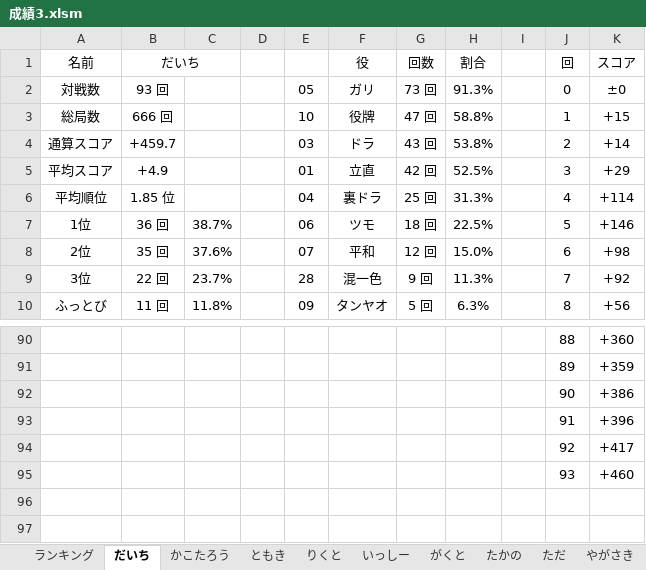
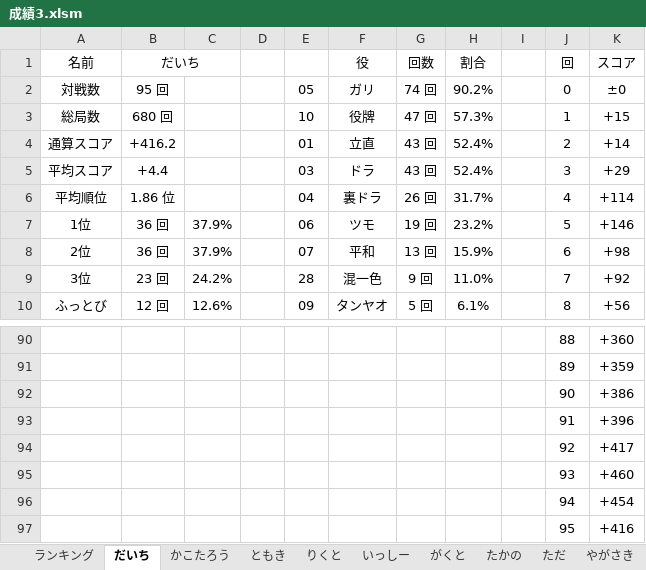
Before and after one commit to daicho/mahjong, an Excel workbook: 三人麻雀/成績3.xlsm, sheet だいち, drawn as a sheet; only a part is shown, gaps mark what is left out; values as stored, in another font and other column widths than the file's, no borders; charts and pictures not drawn; the diff covers the shown part only; the diff names each change by its address in the sheet, - before the commit and + after, or states it on an @@ line.

```diff
--- a/三人麻雀/成績3.xlsm (sheet だいち)
+++ b/三人麻雀/成績3.xlsm (sheet だいち)
-B2 (だいち): 93 回
+B2 (だいち): 95 回
-G2 (回数): 73 回
+G2 (回数): 74 回
-H2 (割合): 91.3%
+H2 (割合): 90.2%
-B3 (だいち): 666 回
+B3 (だいち): 680 回
-H3 (割合): 58.8%
+H3 (割合): 57.3%
-B4 (だいち): +459.7
+B4 (だいち): +416.2
-E4: 03
+E4: 01
-F4 (役): ドラ
+F4 (役): 立直
-H4 (割合): 53.8%
+H4 (割合): 52.4%
-B5 (だいち): +4.9
+B5 (だいち): +4.4
-E5: 01
+E5: 03
-F5 (役): 立直
+F5 (役): ドラ
-G5 (回数): 42 回
+G5 (回数): 43 回
-H5 (割合): 52.5%
+H5 (割合): 52.4%
-B6 (だいち): 1.85 位
+B6 (だいち): 1.86 位
-G6 (回数): 25 回
+G6 (回数): 26 回
-H6 (割合): 31.3%
+H6 (割合): 31.7%
-C7: 38.7%
+C7: 37.9%
-G7 (回数): 18 回
+G7 (回数): 19 回
-H7 (割合): 22.5%
+H7 (割合): 23.2%
-B8 (だいち): 35 回
+B8 (だいち): 36 回
-C8: 37.6%
+C8: 37.9%
-G8 (回数): 12 回
+G8 (回数): 13 回
-H8 (割合): 15.0%
+H8 (割合): 15.9%
-B9 (だいち): 22 回
+B9 (だいち): 23 回
-C9: 23.7%
+C9: 24.2%
-H9 (割合): 11.3%
+H9 (割合): 11.0%
-B10 (だいち): 11 回
+B10 (だいち): 12 回
-C10: 11.8%
+C10: 12.6%
-H10 (割合): 6.3%
+H10 (割合): 6.1%
+row 96:  |  |  |  |  |  |  |  |  | 94 | +454
+row 97:  |  |  |  |  |  |  |  |  | 95 | +416
```
Also changed, not shown: 30 edited cells elsewhere in this sheet, sheet りくと, sheet たかの, sheet ランキング, charts or pictures, 三人麻雀/点数3.xlsm, 8 other files.
